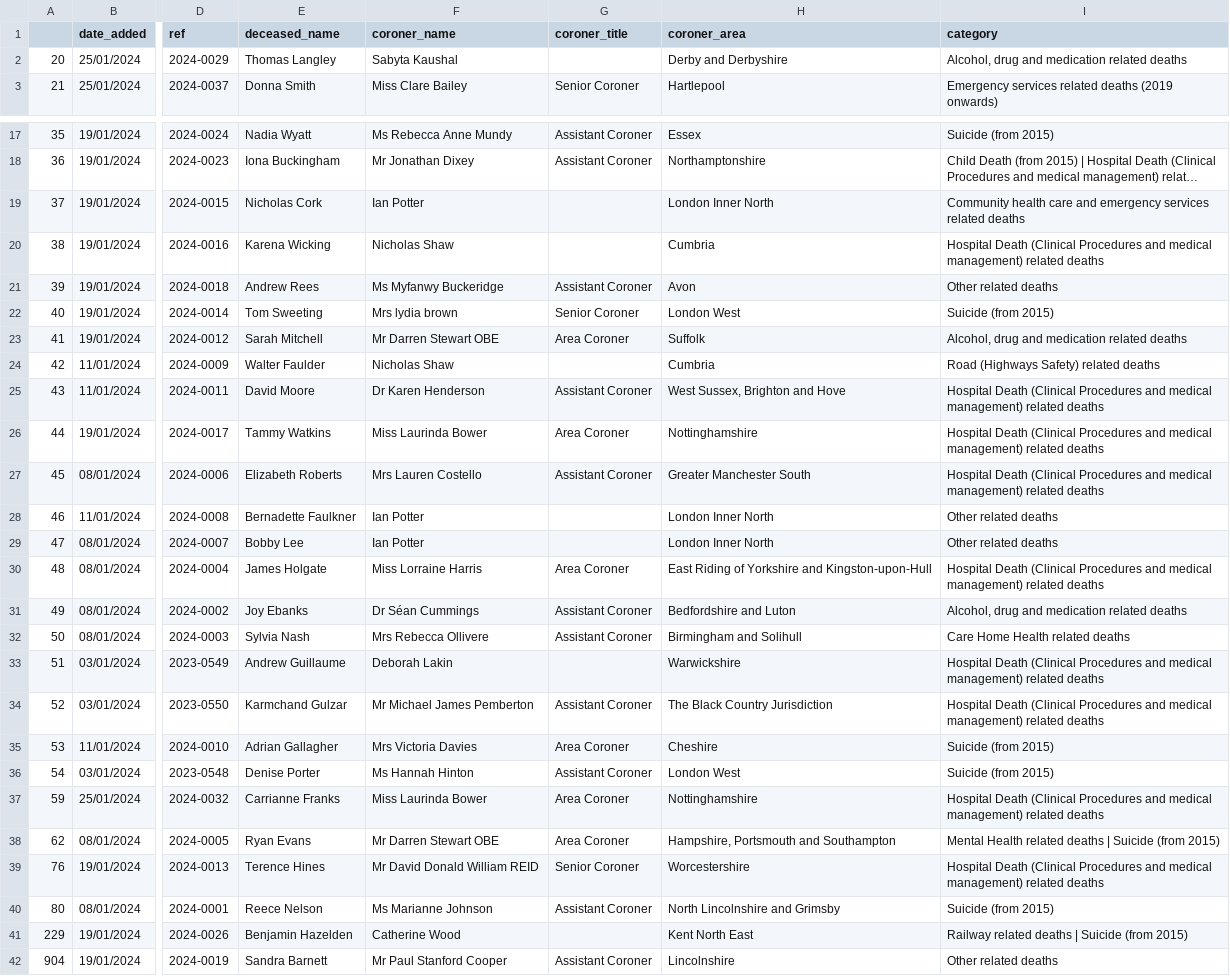
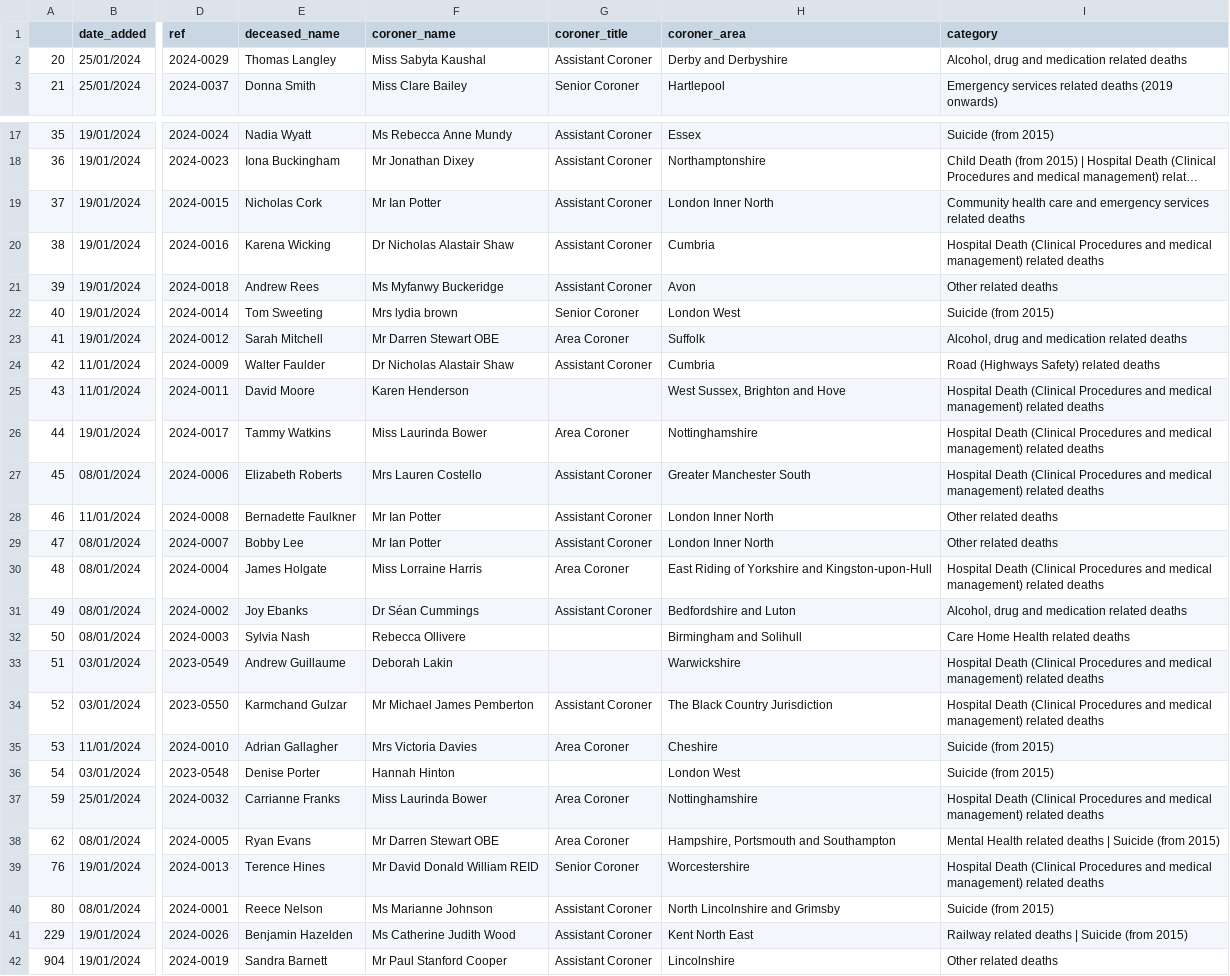
Before and after one commit to maxafanasiev/test_actions, a CSV file: src/analyse/counts/data/sent/last_month_reports.csv, drawn as a sheet; only a part is shown, gaps mark what is left out; long unchanged cells end in …; the diff covers the shown part only; the diff names each change by its address in the sheet, - before the commit and + after, or states it on an @@ line.

```diff
--- a/src/analyse/counts/data/sent/last_month_reports.csv
+++ b/src/analyse/counts/data/sent/last_month_reports.csv
-F2 (coroner_name): Sabyta Kaushal
+F2 (coroner_name): Miss Sabyta Kaushal
-G2 (coroner_title): (empty)
+G2 (coroner_title): Assistant Coroner
-F19 (coroner_name): Ian Potter
+F19 (coroner_name): Mr Ian Potter
-G19:G20 (coroner_title): (empty)
+G19:G20 (coroner_title): Assistant Coroner
-F20 (coroner_name): Nicholas Shaw
+F20 (coroner_name): Dr Nicholas Alastair Shaw
-F24 (coroner_name): Nicholas Shaw
+F24 (coroner_name): Dr Nicholas Alastair Shaw
-G24 (coroner_title): (empty)
+G24 (coroner_title): Assistant Coroner
-F25 (coroner_name): Dr Karen Henderson
+F25 (coroner_name): Karen Henderson
-G25 (coroner_title): Assistant Coroner
+G25 (coroner_title): (empty)
-F28:F29 (coroner_name): Ian Potter
+F28:F29 (coroner_name): Mr Ian Potter
-G28:G29 (coroner_title): (empty)
+G28:G29 (coroner_title): Assistant Coroner
-F32 (coroner_name): Mrs Rebecca Ollivere
+F32 (coroner_name): Rebecca Ollivere
-G32 (coroner_title): Assistant Coroner
+G32 (coroner_title): (empty)
-F36 (coroner_name): Ms Hannah Hinton
+F36 (coroner_name): Hannah Hinton
-G36 (coroner_title): Assistant Coroner
+G36 (coroner_title): (empty)
-F41 (coroner_name): Catherine Wood
+F41 (coroner_name): Ms Catherine Judith Wood
-G41 (coroner_title): (empty)
+G41 (coroner_title): Assistant Coroner
```
Also changed, not shown: 2 edited cells elsewhere in this file, src/analyse/counts/data/gender/gender-years.csv, src/analyse/counts/data/name/name-counts.csv, 14 other files.
